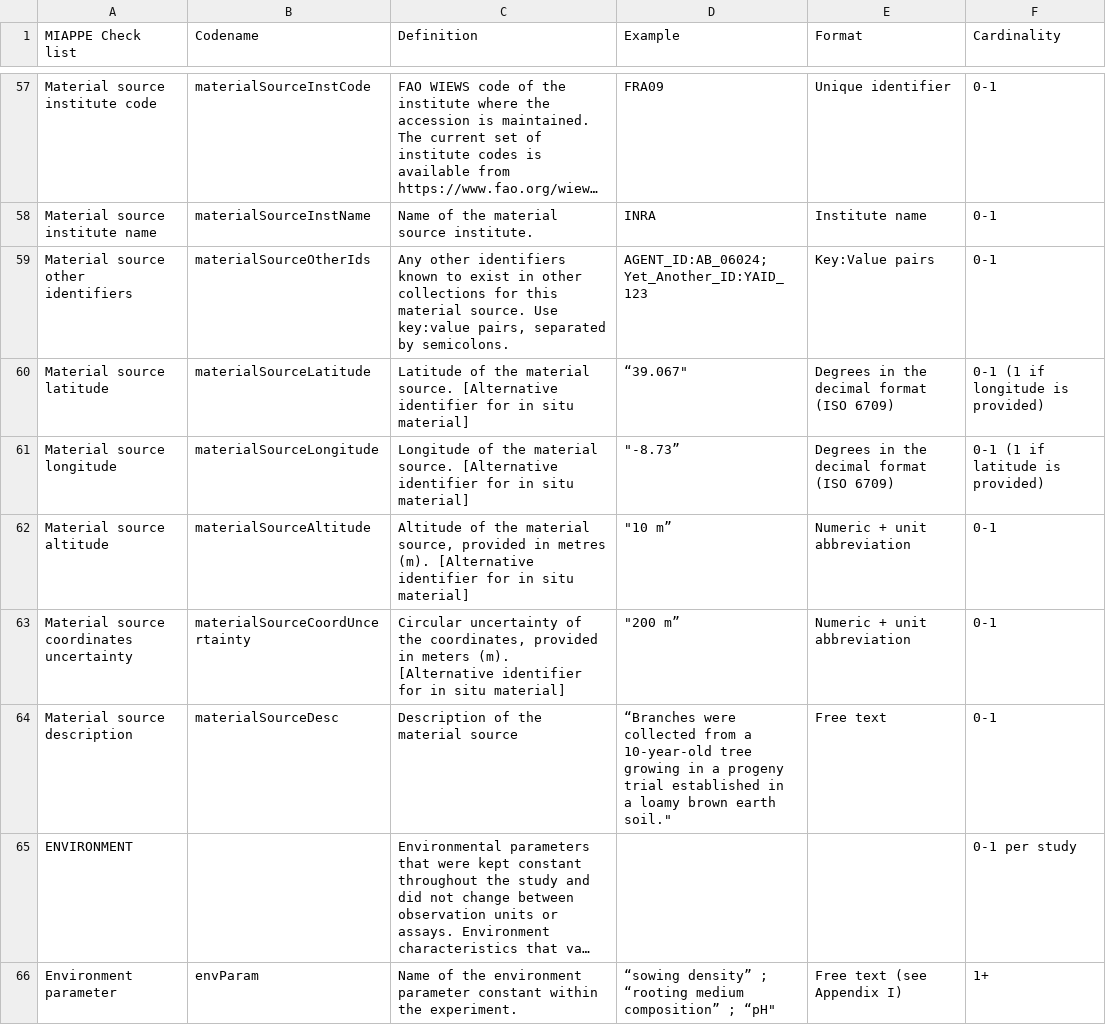
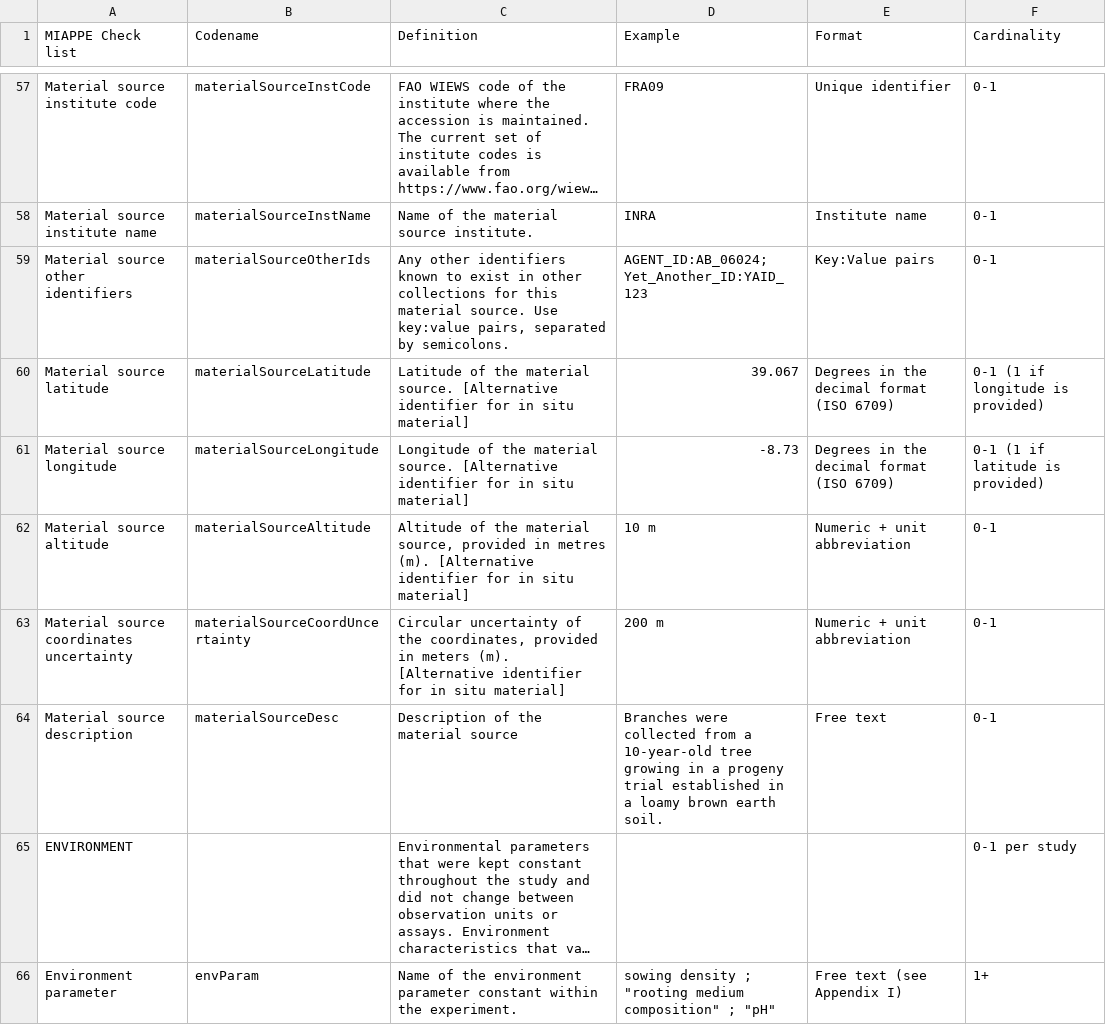
Before and after one commit to MIAPPE/MIAPPE, a TSV file: MIAPPE_Checklist_Data_Model.tsv, drawn as a sheet; only a part is shown, gaps mark what is left out; long unchanged cells end in …; the diff covers the shown part only; the diff names each change by its address in the sheet, - before the commit and + after, or states it on an @@ line.

```diff
--- a/MIAPPE_Checklist_Data_Model.tsv
+++ b/MIAPPE_Checklist_Data_Model.tsv
-D60 (Example): “39.067"
+D60 (Example): 39.067
-D61 (Example): "-8.73”
+D61 (Example): -8.73
-D62 (Example): "10 m”
+D62 (Example): 10 m
-D63 (Example): "200 m”
+D63 (Example): 200 m
-D64 (Example): “Branches were collected from a 10-year-old tree growing in a progeny trial established in a loamy brown earth soil."
+D64 (Example): Branches were collected from a 10-year-old tree growing in a progeny trial established in a loamy brown earth soil.
-D66 (Example): “sowing density” ; “rooting medium composition” ; “pH"
+D66 (Example): sowing density ; "rooting medium composition" ; "pH"
```
Also changed, not shown: 80 edited cells elsewhere in this file.
